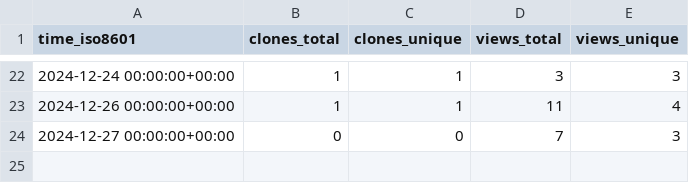
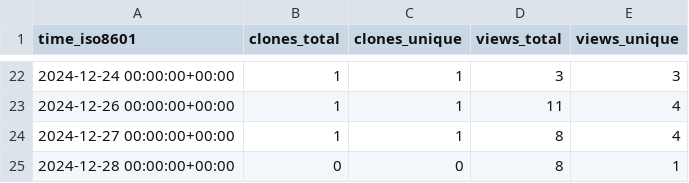
Before and after one commit to PacificBiosciences/sawfish, a CSV file: PacificBiosciences/sawfish/ghrs-data/views_clones_aggregate.csv, drawn as a sheet; only a part is shown, gaps mark what is left out.

```diff
--- a/PacificBiosciences/sawfish/ghrs-data/views_clones_aggregate.csv
+++ b/PacificBiosciences/sawfish/ghrs-data/views_clones_aggregate.csv
@@ -23,2 +23,3 @@ time_iso8601,clones_total,clones_unique,views_total,views_unique
 2024-12-26 00:00:00+00:00,1,1,11,4
-2024-12-27 00:00:00+00:00,0,0,7,3
+2024-12-27 00:00:00+00:00,1,1,8,4
+2024-12-28 00:00:00+00:00,0,0,8,1
```
Also changed, not shown: 1 other file.
